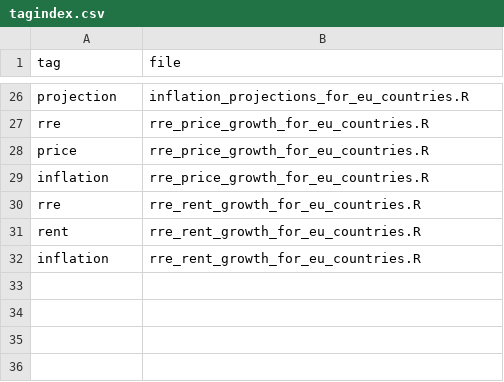
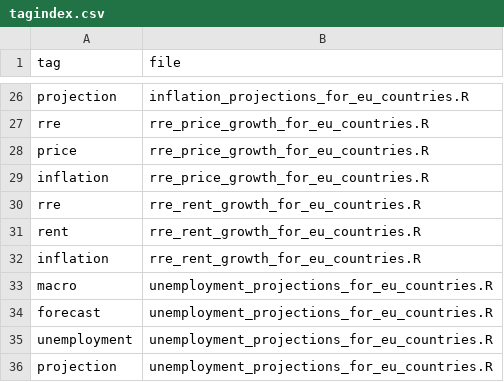
Before and after one commit to franzmohr/chartrepository, a CSV file: tagindex.csv, drawn as a sheet; only a part is shown, gaps mark what is left out; the diff names each change by its address in the sheet, - before the commit and + after, or states it on an @@ line.

Commit message:
unemployment projections

```diff
--- a/tagindex.csv
+++ b/tagindex.csv
+row 33: macro | unemployment_projections_for_eu_countries.R
+row 34: forecast | unemployment_projections_for_eu_countries.R
+row 35: unemployment | unemployment_projections_for_eu_countries.R
+row 36: projection | unemployment_projections_for_eu_countries.R
```
Also changed, not shown: 4 other files.
